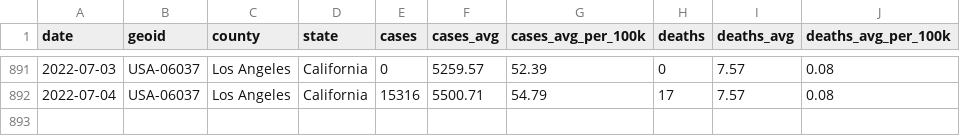
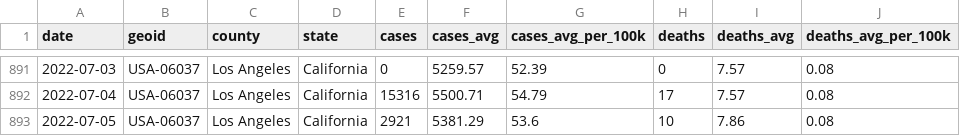
Before and after one commit to lealiaxiong/Caltech_Covid19, a CSV file: los_angeles_covid_cases.csv, drawn as a sheet; only a part is shown, gaps mark what is left out.

Commit message:
Update data 2022-07-06.

```diff
--- a/los_angeles_covid_cases.csv
+++ b/los_angeles_covid_cases.csv
@@ -892 +892,2 @@ date,geoid,county,state,cases,cases_avg,cases_avg_per_100k,deaths,deaths_avg,dea
 2022-07-04,USA-06037,Los Angeles,California,15316,5500.71,54.79,17,7.57,0.08
+2022-07-05,USA-06037,Los Angeles,California,2921,5381.29,53.6,10,7.86,0.08
```
Also changed, not shown: caltech_covid_cases.csv, 12 other files.
